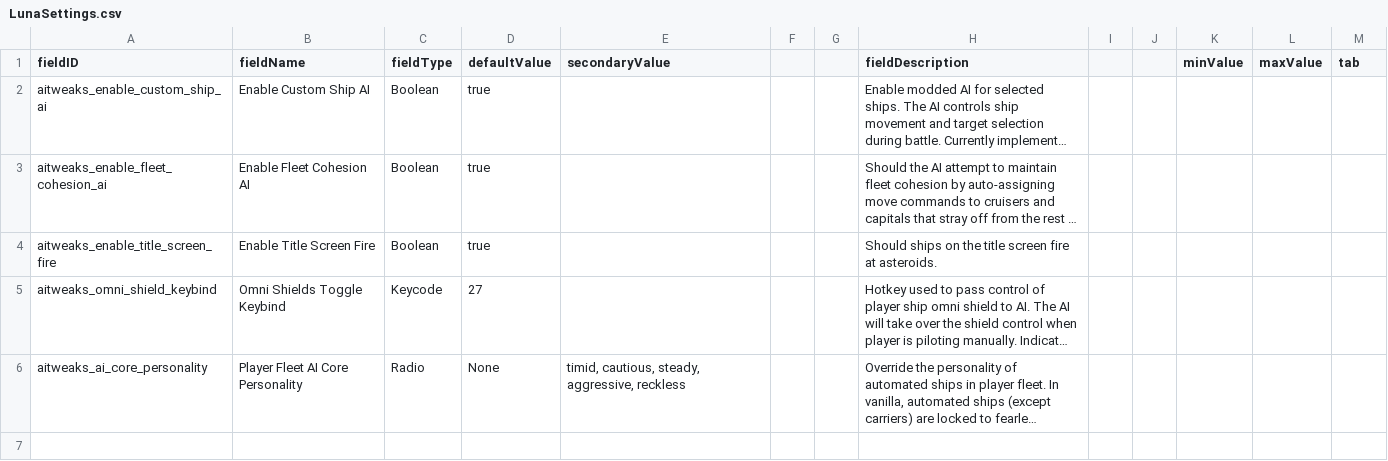
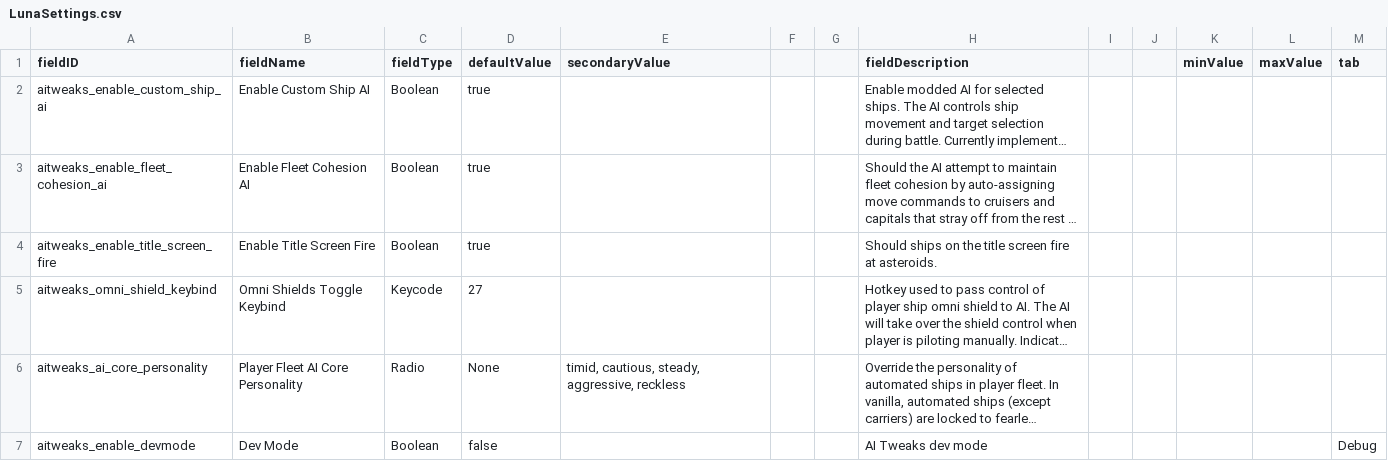
Before and after one commit to Halke1986/starsector-ai-tweaks, a CSV file: data/config/LunaSettings.csv, drawn as a sheet; long unchanged cells end in …; the diff names each change by its address in the sheet, - before the commit and + after, or states it on an @@ line.

Commit message:
devmode

```diff
--- a/data/config/LunaSettings.csv
+++ b/data/config/LunaSettings.csv
+row 7: aitweaks_enable_devmode | Dev Mode | Boolean | false |  |  |  | AI Tweaks dev mode |  |  |  |  | Debug
```
Also changed, not shown: 4 other files.
